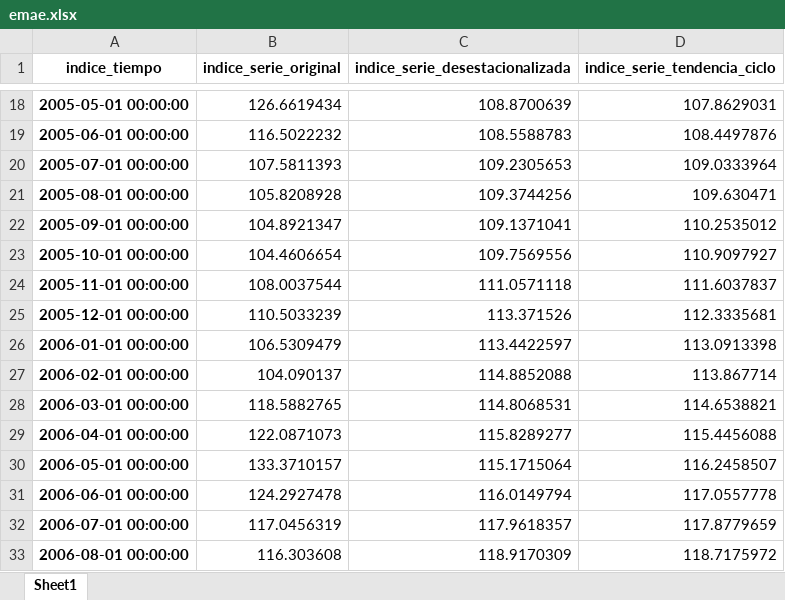
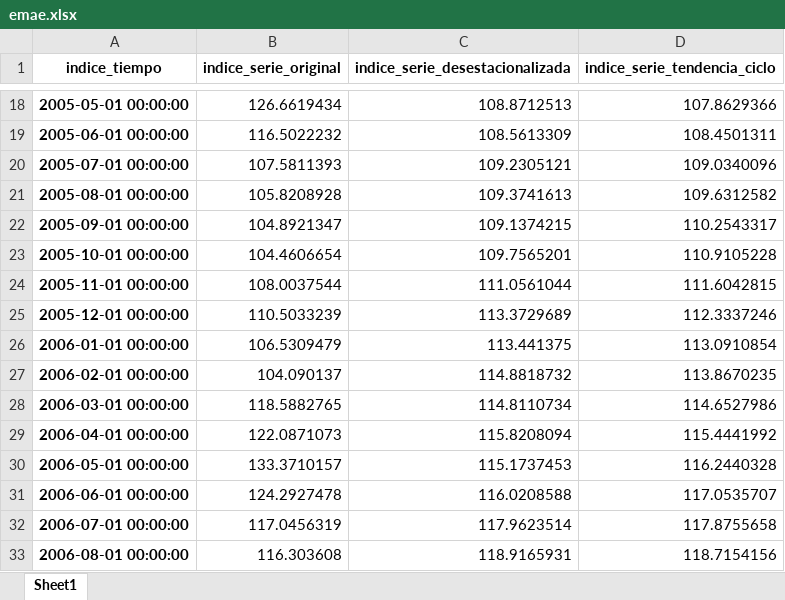
Before and after one commit to datosgobar/analisis-datos-python, an Excel workbook: Series-de-Tiempo/datos/emae.xlsx, sheet Sheet1, drawn as a sheet; only a part is shown, gaps mark what is left out; values as stored, in another font and other column widths than the file's, no borders; the diff covers the shown part only; the diff names each change by its address in the sheet, - before the commit and + after, or states it on an @@ line.

```diff
--- a/Series-de-Tiempo/datos/emae.xlsx (sheet Sheet1)
+++ b/Series-de-Tiempo/datos/emae.xlsx (sheet Sheet1)
-C18 (indice_serie_desestacionalizada): 108.8700639
+C18 (indice_serie_desestacionalizada): 108.8712513
-D18 (indice_serie_tendencia_ciclo): 107.8629031
+D18 (indice_serie_tendencia_ciclo): 107.8629366
-C19 (indice_serie_desestacionalizada): 108.5588783
+C19 (indice_serie_desestacionalizada): 108.5613309
-D19 (indice_serie_tendencia_ciclo): 108.4497876
+D19 (indice_serie_tendencia_ciclo): 108.4501311
-C20 (indice_serie_desestacionalizada): 109.2305653
+C20 (indice_serie_desestacionalizada): 109.2305121
-D20 (indice_serie_tendencia_ciclo): 109.0333964
+D20 (indice_serie_tendencia_ciclo): 109.0340096
-C21 (indice_serie_desestacionalizada): 109.3744256
+C21 (indice_serie_desestacionalizada): 109.3741613
-D21 (indice_serie_tendencia_ciclo): 109.630471
+D21 (indice_serie_tendencia_ciclo): 109.6312582
-C22 (indice_serie_desestacionalizada): 109.1371041
+C22 (indice_serie_desestacionalizada): 109.1374215
-D22 (indice_serie_tendencia_ciclo): 110.2535012
+D22 (indice_serie_tendencia_ciclo): 110.2543317
-C23 (indice_serie_desestacionalizada): 109.7569556
+C23 (indice_serie_desestacionalizada): 109.7565201
-D23 (indice_serie_tendencia_ciclo): 110.9097927
+D23 (indice_serie_tendencia_ciclo): 110.9105228
-C24 (indice_serie_desestacionalizada): 111.0571118
+C24 (indice_serie_desestacionalizada): 111.0561044
-D24 (indice_serie_tendencia_ciclo): 111.6037837
+D24 (indice_serie_tendencia_ciclo): 111.6042815
-C25 (indice_serie_desestacionalizada): 113.371526
+C25 (indice_serie_desestacionalizada): 113.3729689
-D25 (indice_serie_tendencia_ciclo): 112.3335681
+D25 (indice_serie_tendencia_ciclo): 112.3337246
-C26 (indice_serie_desestacionalizada): 113.4422597
+C26 (indice_serie_desestacionalizada): 113.441375
-D26 (indice_serie_tendencia_ciclo): 113.0913398
+D26 (indice_serie_tendencia_ciclo): 113.0910854
-C27 (indice_serie_desestacionalizada): 114.8852088
+C27 (indice_serie_desestacionalizada): 114.8818732
-D27 (indice_serie_tendencia_ciclo): 113.867714
+D27 (indice_serie_tendencia_ciclo): 113.8670235
-C28 (indice_serie_desestacionalizada): 114.8068531
+C28 (indice_serie_desestacionalizada): 114.8110734
-D28 (indice_serie_tendencia_ciclo): 114.6538821
+D28 (indice_serie_tendencia_ciclo): 114.6527986
-C29 (indice_serie_desestacionalizada): 115.8289277
+C29 (indice_serie_desestacionalizada): 115.8208094
-D29 (indice_serie_tendencia_ciclo): 115.4456088
+D29 (indice_serie_tendencia_ciclo): 115.4441992
-C30 (indice_serie_desestacionalizada): 115.1715064
+C30 (indice_serie_desestacionalizada): 115.1737453
-D30 (indice_serie_tendencia_ciclo): 116.2458507
+D30 (indice_serie_tendencia_ciclo): 116.2440328
-C31 (indice_serie_desestacionalizada): 116.0149794
+C31 (indice_serie_desestacionalizada): 116.0208588
-D31 (indice_serie_tendencia_ciclo): 117.0557778
+D31 (indice_serie_tendencia_ciclo): 117.0535707
-C32 (indice_serie_desestacionalizada): 117.9618357
+C32 (indice_serie_desestacionalizada): 117.9623514
-D32 (indice_serie_tendencia_ciclo): 117.8779659
+D32 (indice_serie_tendencia_ciclo): 117.8755658
-C33 (indice_serie_desestacionalizada): 118.9170309
+C33 (indice_serie_desestacionalizada): 118.9165931
-D33 (indice_serie_tendencia_ciclo): 118.7175972
+D33 (indice_serie_tendencia_ciclo): 118.7154156
```
Also changed, not shown: 1 added row and 385 edited cells elsewhere in this sheet, 4 other files.
